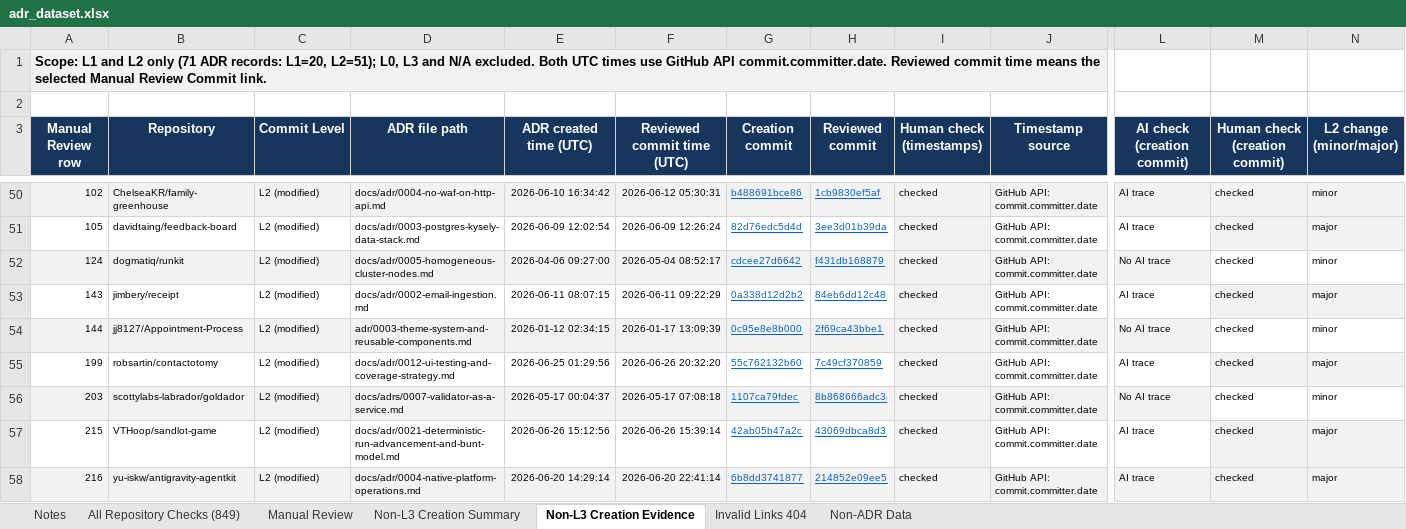
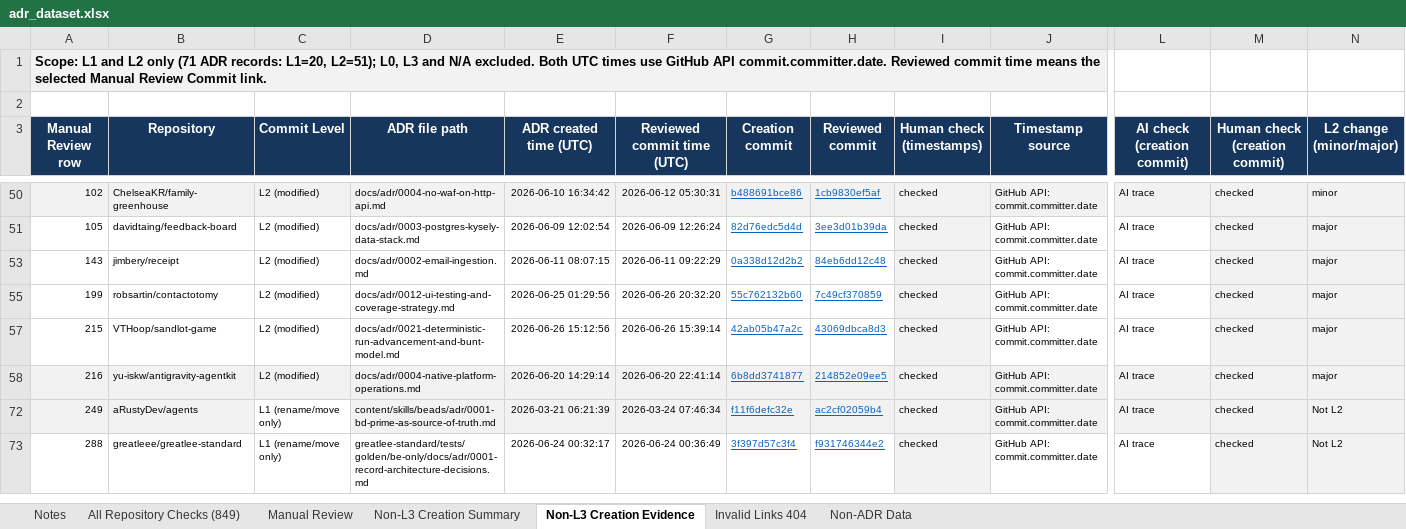
Before and after one commit to Andrew2020jp/Data_Package, an Excel workbook: data/adr_dataset.xlsx, sheet Non-L3 Creation Evidence, drawn as a sheet; only a part is shown, gaps mark what is left out; the shorter side is filled out with more unchanged rows; values as stored, in another font and other column widths than the file's, no borders; rows hold the shown columns only; the diff covers the shown part only; the diff names each change by its address in the sheet, - before the commit and + after, or states it on an @@ line.

```diff
--- a/data/adr_dataset.xlsx (sheet Non-L3 Creation Evidence)
+++ b/data/adr_dataset.xlsx (sheet Non-L3 Creation Evidence)
@@ row 52 hidden: 124 | dogmatiq/runkit | L2 (modified) | docs/adr/0005-homogeneous-cluster-nodes.md | 2026-04-06 09:27:00 | 2026-05-04 08:52:17 | cdcee27d6642 | f431db168879 | checked | GitHub API: commit.committer.date | No AI trace | checked | minor @@
@@ row 54 hidden: 144 | jj8127/Appointment-Process | L2 (modified) | adr/0003-theme-system-and-reusable-components.md | 2026-01-12 02:34:15 | 2026-01-17 13:09:39 | 0c95e8e8b000 | 2f69ca43bbe1 | checked | GitHub API: commit.committer.date | No AI trace | checked | minor @@
@@ row 56 hidden: 203 | scottylabs-labrador/goldador | L2 (modified) | docs/adrs/0007-validator-as-a-service.md | 2026-05-17 00:04:37 | 2026-05-17 07:08:18 | 1107ca79fdec | 8b868666adc3 | checked | GitHub API: commit.committer.date | No AI trace | checked | minor @@
```
Also changed, not shown: 1 removed row and 30 hidden or unhidden rows elsewhere in this sheet, sheet Notes, sheet Manual Review.
